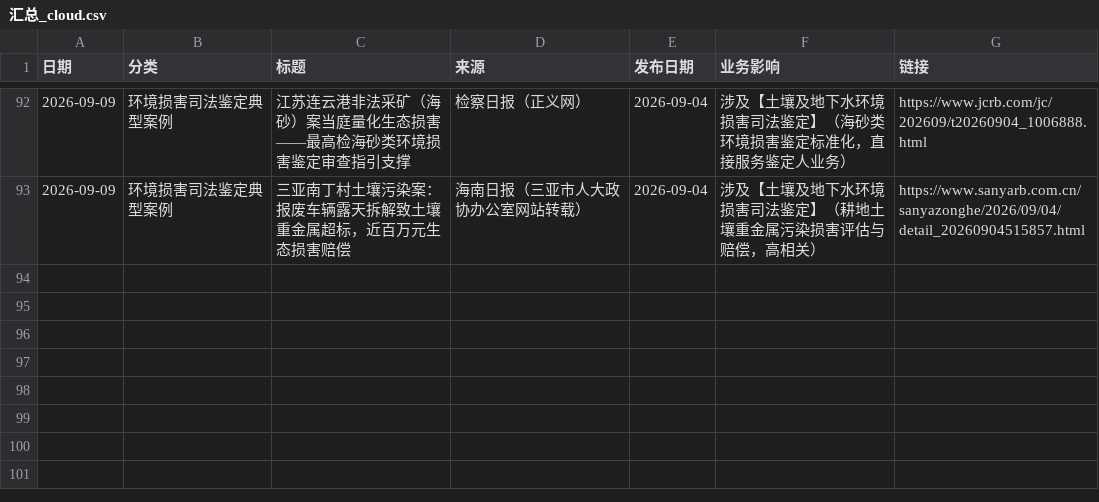
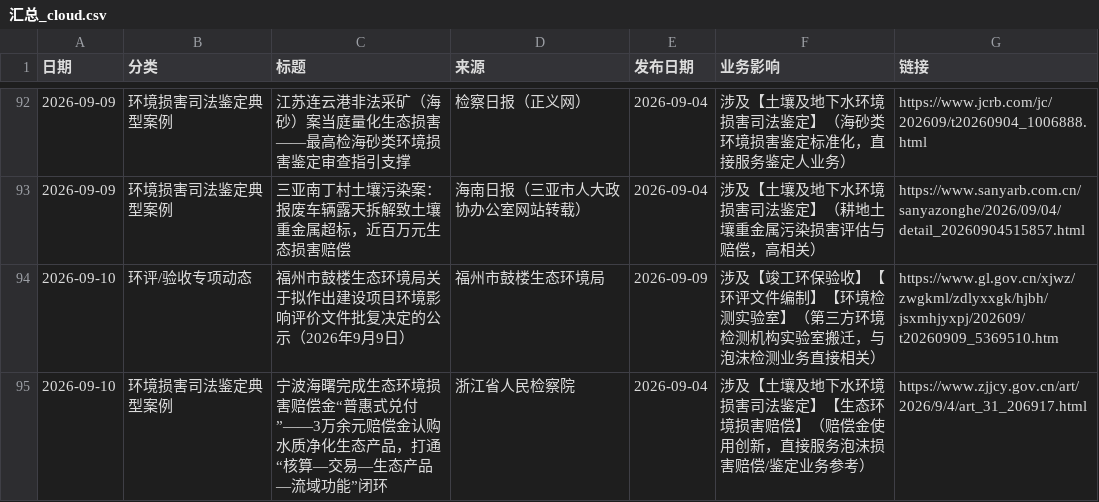
Before and after one commit to lhxziyou/daily-env-brief, a CSV file: 汇总_cloud.csv, drawn as a sheet; only a part is shown, gaps mark what is left out.

Commit message:
cloud local primary push 2026-09-10

```diff
--- a/汇总_cloud.csv
+++ b/汇总_cloud.csv
@@ -93 +93,3 @@
 2026-09-09,环境损害司法鉴定典型案例,三亚南丁村土壤污染案：报废车辆露天拆解致土壤重金属超标，近百万元生态损害赔偿,海南日报（三亚市人大政协办公室网站转载）,2026-09-04,涉及【土壤及地下水环境损害司法鉴定】（耕地土壤重金属污染损害评估与赔偿，高相关）,https://www.sanyarb.com.cn/sanyazonghe/2026/09/04/detail_20260904515857.html
+2026-09-10,环评/验收专项动态,福州市鼓楼生态环境局关于拟作出建设项目环境影响评价文件批复决定的公示（2026年9月9日）,福州市鼓楼生态环境局,2026-09-09,涉及【竣工环保验收】【环评文件编制】【环境检测实验室】（第三方环境检测机构实验室搬迁，与泡沫检测业务直接相关）,https://www.gl.gov.cn/xjwz/zwgkml/zdlyxxgk/hjbh/jsxmhjyxpj/202609/t20260909_5369510.htm
+2026-09-10,环境损害司法鉴定典型案例,宁波海曙完成生态环境损害赔偿金“普惠式兑付”——3万余元赔偿金认购水质净化生态产品，打通“核算—交易—生态产品—流域功能”闭环,浙江省人民检察院,2026-09-04,涉及【土壤及地下水环境损害司法鉴定】【生态环境损害赔偿】（赔偿金使用创新，直接服务泡沫损害赔偿/鉴定业务参考）,https://www.zjjcy.gov.cn/art/2026/9/4/art_31_206917.html
```
Also changed, not shown: 1 other file.
